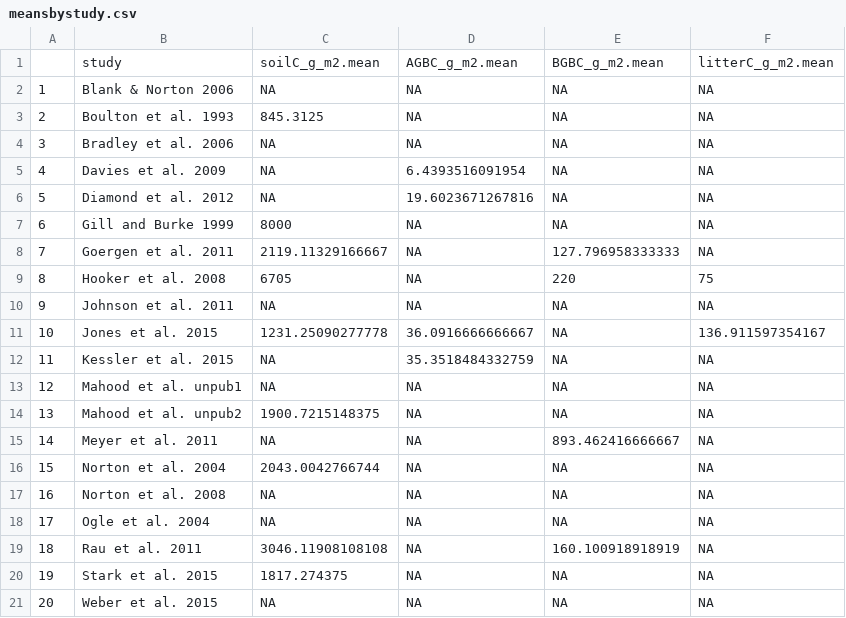
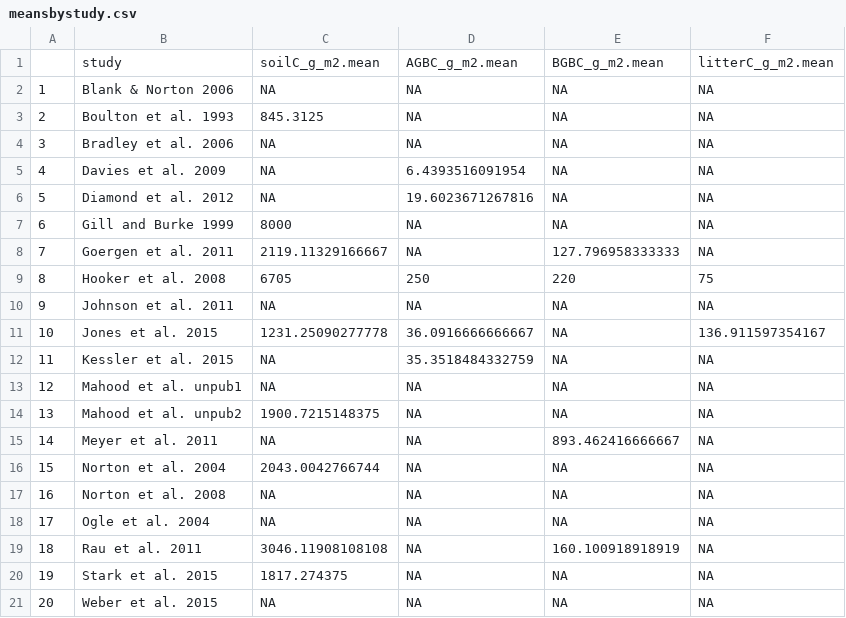
Before and after one commit to nagyrc/C_fire_invasives, a CSV file: results/meansbystudy.csv, drawn as a sheet.

```diff
--- a/results/meansbystudy.csv
+++ b/results/meansbystudy.csv
@@ -8,3 +8,3 @@
 "7","Goergen et al. 2011",2119.11329166667,NA,127.796958333333,NA
-"8","Hooker et al. 2008",6705,NA,220,75
+"8","Hooker et al. 2008",6705,250,220,75
 "9","Johnson et al. 2011",NA,NA,NA,NA
```
Also changed, not shown: 2 other files.
